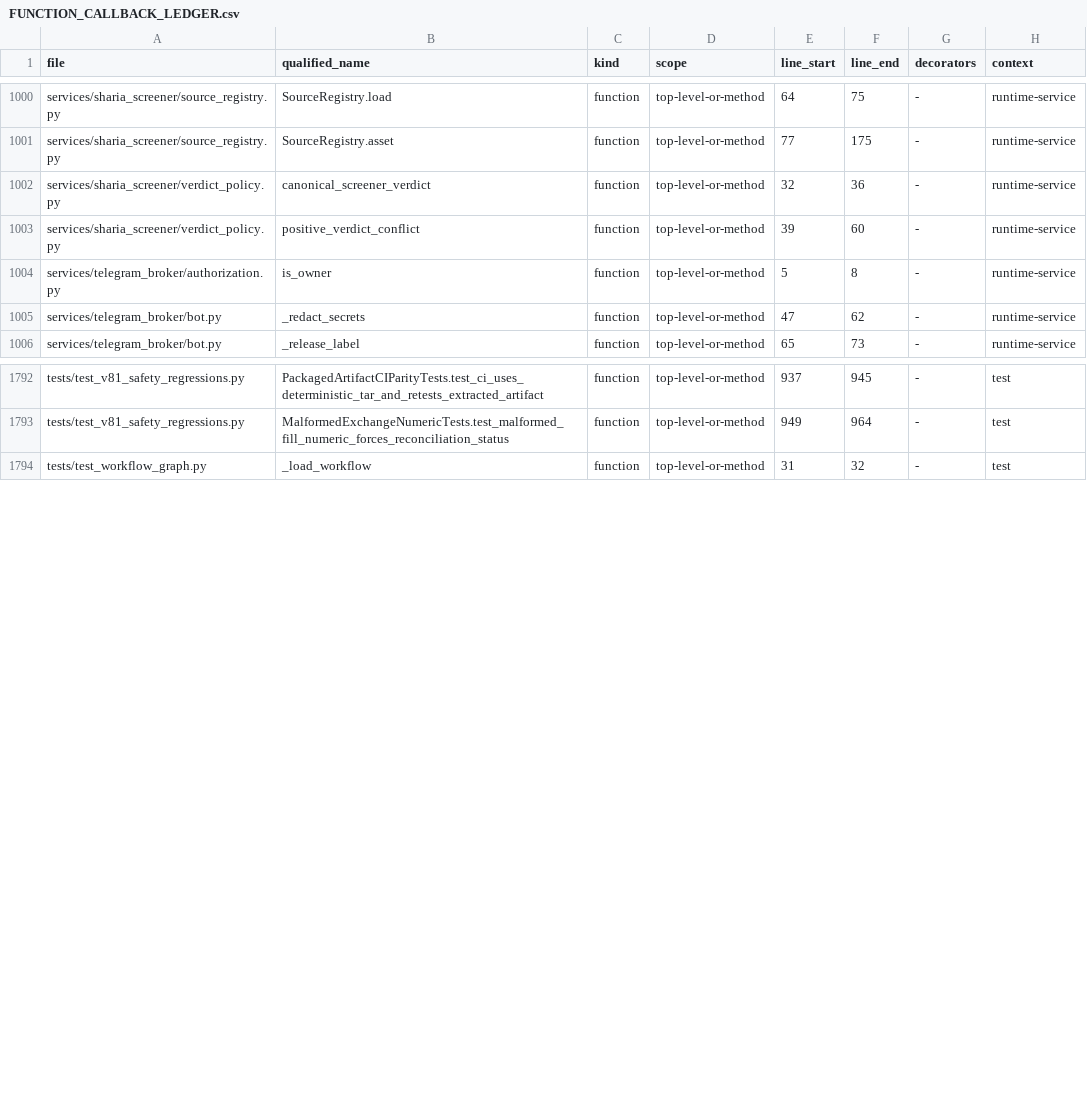
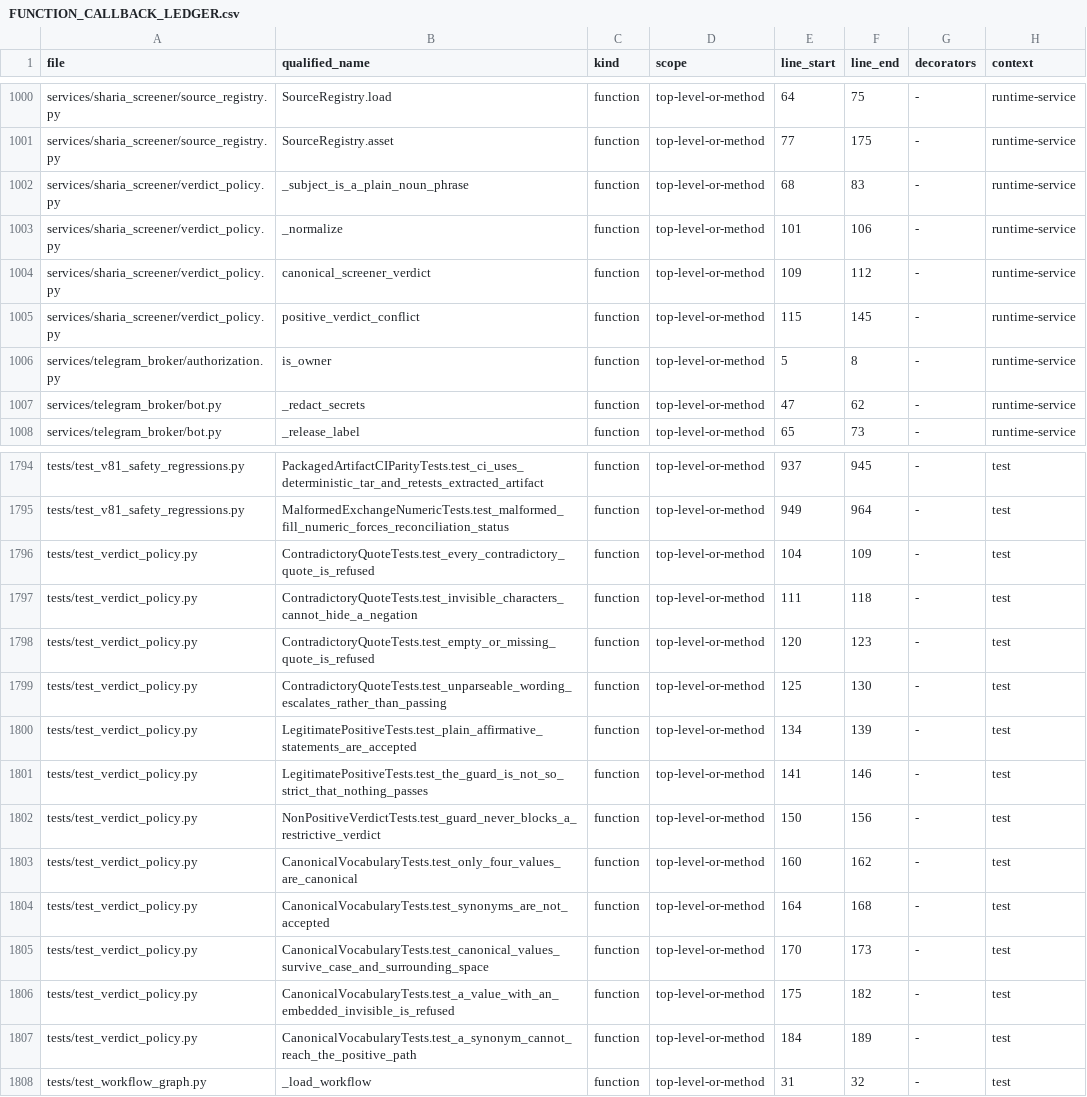
Before and after one commit to asad13-Binana/Binana-Binance-Spot-Trading-Sharia-Compliance-BOT-TestNet, a CSV file: docs/audit/FUNCTION_CALLBACK_LEDGER.csv, drawn as a sheet; only a part is shown, gaps mark what is left out.

```diff
--- a/docs/audit/FUNCTION_CALLBACK_LEDGER.csv
+++ b/docs/audit/FUNCTION_CALLBACK_LEDGER.csv
@@ -1001,4 +1001,6 @@ services/sharia_screener/source_registry.py,SourceRegistry.load,function,top-lev
 services/sharia_screener/source_registry.py,SourceRegistry.asset,function,top-level-or-method,77,175,-,runtime-service
-services/sharia_screener/verdict_policy.py,canonical_screener_verdict,function,top-level-or-method,32,36,-,runtime-service
-services/sharia_screener/verdict_policy.py,positive_verdict_conflict,function,top-level-or-method,39,60,-,runtime-service
+services/sharia_screener/verdict_policy.py,_subject_is_a_plain_noun_phrase,function,top-level-or-method,68,83,-,runtime-service
+services/sharia_screener/verdict_policy.py,_normalize,function,top-level-or-method,101,106,-,runtime-service
+services/sharia_screener/verdict_policy.py,canonical_screener_verdict,function,top-level-or-method,109,112,-,runtime-service
+services/sharia_screener/verdict_policy.py,positive_verdict_conflict,function,top-level-or-method,115,145,-,runtime-service
 services/telegram_broker/authorization.py,is_owner,function,top-level-or-method,5,8,-,runtime-service
@@ -1793,2 +1795,14 @@ tests/test_v81_safety_regressions.py,PackagedArtifactCIParityTests.test_ci_uses_
 tests/test_v81_safety_regressions.py,MalformedExchangeNumericTests.test_malformed_fill_numeric_forces_reconciliation_status,function,top-level-or-method,949,964,-,test
+tests/test_verdict_policy.py,ContradictoryQuoteTests.test_every_contradictory_quote_is_refused,function,top-level-or-method,104,109,-,test
+tests/test_verdict_policy.py,ContradictoryQuoteTests.test_invisible_characters_cannot_hide_a_negation,function,top-level-or-method,111,118,-,test
+tests/test_verdict_policy.py,ContradictoryQuoteTests.test_empty_or_missing_quote_is_refused,function,top-level-or-method,120,123,-,test
+tests/test_verdict_policy.py,ContradictoryQuoteTests.test_unparseable_wording_escalates_rather_than_passing,function,top-level-or-method,125,130,-,test
+tests/test_verdict_policy.py,LegitimatePositiveTests.test_plain_affirmative_statements_are_accepted,function,top-level-or-method,134,139,-,test
+tests/test_verdict_policy.py,LegitimatePositiveTests.test_the_guard_is_not_so_strict_that_nothing_passes,function,top-level-or-method,141,146,-,test
+tests/test_verdict_policy.py,NonPositiveVerdictTests.test_guard_never_blocks_a_restrictive_verdict,function,top-level-or-method,150,156,-,test
+tests/test_verdict_policy.py,CanonicalVocabularyTests.test_only_four_values_are_canonical,function,top-level-or-method,160,162,-,test
+tests/test_verdict_policy.py,CanonicalVocabularyTests.test_synonyms_are_not_accepted,function,top-level-or-method,164,168,-,test
+tests/test_verdict_policy.py,CanonicalVocabularyTests.test_canonical_values_survive_case_and_surrounding_space,function,top-level-or-method,170,173,-,test
+tests/test_verdict_policy.py,CanonicalVocabularyTests.test_a_value_with_an_embedded_invisible_is_refused,function,top-level-or-method,175,182,-,test
+tests/test_verdict_policy.py,CanonicalVocabularyTests.test_a_synonym_cannot_reach_the_positive_path,function,top-level-or-method,184,189,-,test
 tests/test_workflow_graph.py,_load_workflow,function,top-level-or-method,31,32,-,test
```
Also changed, not shown: docs/audit/FILE_REVIEW_LEDGER.csv, 4 other files.
